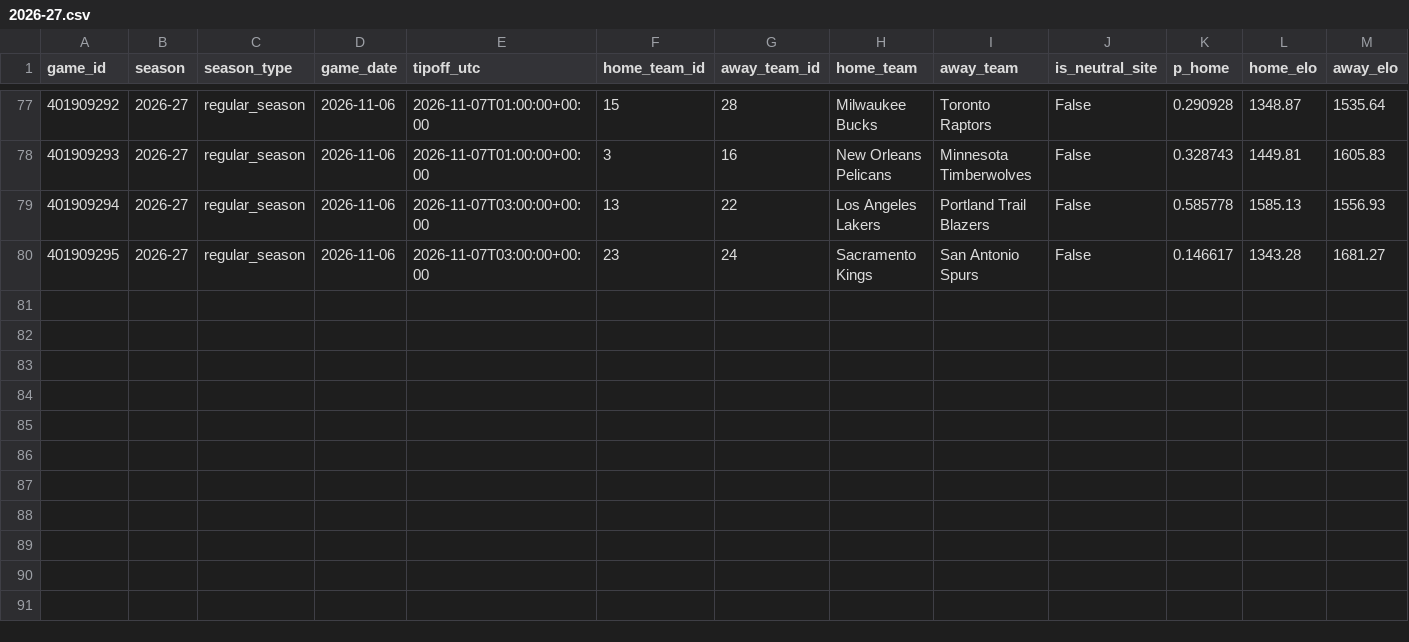
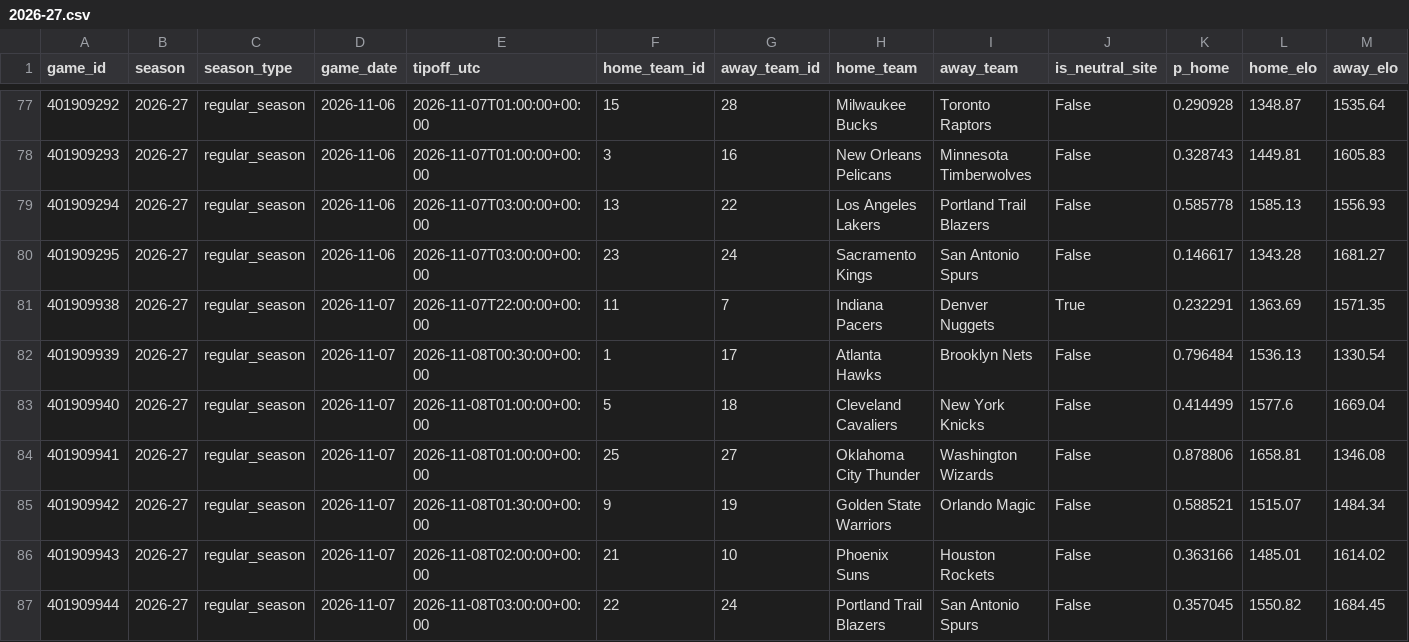
Before and after one commit to garettprestholdt/nba-forecast, a CSV file: predictions/2026-27.csv, drawn as a sheet; only a part is shown, gaps mark what is left out; rows hold the shown columns only; the diff names each change by its address in the sheet, - before the commit and + after, or states it on an @@ line.

```diff
--- a/predictions/2026-27.csv
+++ b/predictions/2026-27.csv
+row 81: 401909938 | 2026-27 | regular_season | 2026-11-07 | 2026-11-07T22:00:00+00:00 | 11 | 7 | Indiana Pacers | Denver Nuggets | True | 0.232291 | 1363.69 | 1571.35
+row 82: 401909939 | 2026-27 | regular_season | 2026-11-07 | 2026-11-08T00:30:00+00:00 | 1 | 17 | Atlanta Hawks | Brooklyn Nets | False | 0.796484 | 1536.13 | 1330.54
+row 83: 401909940 | 2026-27 | regular_season | 2026-11-07 | 2026-11-08T01:00:00+00:00 | 5 | 18 | Cleveland Cavaliers | New York Knicks | False | 0.414499 | 1577.6 | 1669.04
+row 84: 401909941 | 2026-27 | regular_season | 2026-11-07 | 2026-11-08T01:00:00+00:00 | 25 | 27 | Oklahoma City Thunder | Washington Wizards | False | 0.878806 | 1658.81 | 1346.08
+row 85: 401909942 | 2026-27 | regular_season | 2026-11-07 | 2026-11-08T01:30:00+00:00 | 9 | 19 | Golden State Warriors | Orlando Magic | False | 0.588521 | 1515.07 | 1484.34
+row 86: 401909943 | 2026-27 | regular_season | 2026-11-07 | 2026-11-08T02:00:00+00:00 | 21 | 10 | Phoenix Suns | Houston Rockets | False | 0.363166 | 1485.01 | 1614.02
+row 87: 401909944 | 2026-27 | regular_season | 2026-11-07 | 2026-11-08T03:00:00+00:00 | 22 | 24 | Portland Trail Blazers | San Antonio Spurs | False | 0.357045 | 1550.82 | 1684.45
```
Also changed, not shown: availability/2026-27-results.csv, availability/2026-27.csv, 20 other files.
